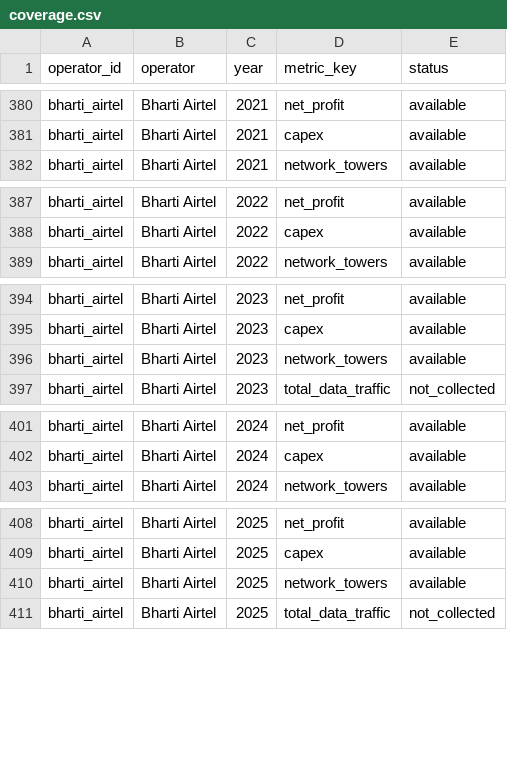
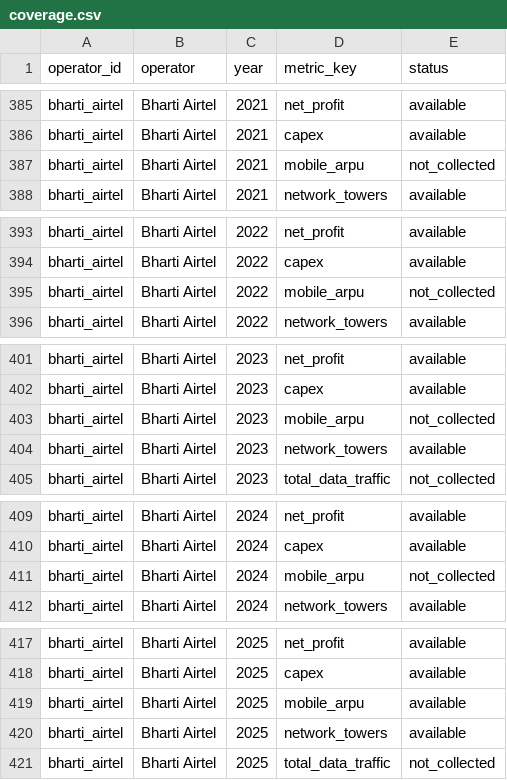
Before and after one commit to AlexLIAOPOLY/cmhk-competitive-intelligence, a CSV file: agent_knowledge/global_top5_operators_2016_2025/coverage.csv, drawn as a sheet; only a part is shown, gaps mark what is left out; the diff covers the shown part only.

Commit message:
Fill international ARPU reference values

```diff
--- a/agent_knowledge/global_top5_operators_2016_2025/coverage.csv
+++ b/agent_knowledge/global_top5_operators_2016_2025/coverage.csv
@@ -381,2 +386,3 @@ bharti_airtel,Bharti Airtel,2021,net_profit,available
 bharti_airtel,Bharti Airtel,2021,capex,available
+bharti_airtel,Bharti Airtel,2021,mobile_arpu,not_collected
 bharti_airtel,Bharti Airtel,2021,network_towers,available
@@ -388,2 +394,3 @@ bharti_airtel,Bharti Airtel,2022,net_profit,available
 bharti_airtel,Bharti Airtel,2022,capex,available
+bharti_airtel,Bharti Airtel,2022,mobile_arpu,not_collected
 bharti_airtel,Bharti Airtel,2022,network_towers,available
@@ -395,2 +402,3 @@ bharti_airtel,Bharti Airtel,2023,net_profit,available
 bharti_airtel,Bharti Airtel,2023,capex,available
+bharti_airtel,Bharti Airtel,2023,mobile_arpu,not_collected
 bharti_airtel,Bharti Airtel,2023,network_towers,available
@@ -402,2 +410,3 @@ bharti_airtel,Bharti Airtel,2024,net_profit,available
 bharti_airtel,Bharti Airtel,2024,capex,available
+bharti_airtel,Bharti Airtel,2024,mobile_arpu,not_collected
 bharti_airtel,Bharti Airtel,2024,network_towers,available
@@ -409,2 +418,3 @@ bharti_airtel,Bharti Airtel,2025,net_profit,available
 bharti_airtel,Bharti Airtel,2025,capex,available
+bharti_airtel,Bharti Airtel,2025,mobile_arpu,available
 bharti_airtel,Bharti Airtel,2025,network_towers,available
```
Also changed, not shown: 5 added rows elsewhere in this file, 10 other files.
